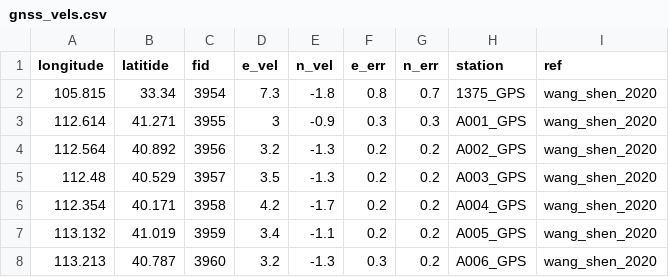
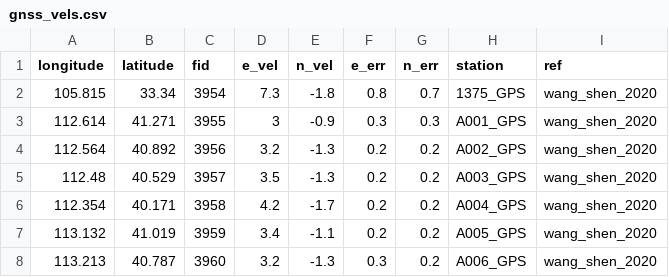
Before and after one commit to cossatot/china_active_faults, a CSV file: block_data/gnss_vels.csv, drawn as a sheet; only a part is shown.

Commit message:
fixed gnss_vels header

```diff
--- a/block_data/gnss_vels.csv
+++ b/block_data/gnss_vels.csv
@@ -1,2 +1,2 @@
-longitude,latitide,fid,e_vel,n_vel,e_err,n_err,station,ref
+longitude,latitude,fid,e_vel,n_vel,e_err,n_err,station,ref
 105.815,33.34,"3954",7.3,-1.8,0.8,0.7,1375_GPS,wang_shen_2020
```
